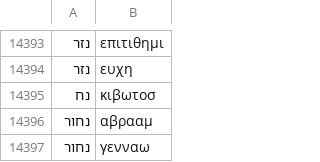
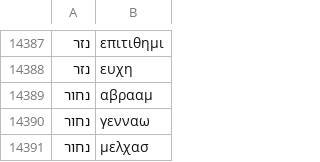
Before and after one commit to tesserae/tesserae-v6, a CSV file: backend/synonymy/v6_additions/hebrew_greek.csv, drawn as a sheet; only a part is shown, gaps mark what is left out; the shorter side is filled out with more unchanged rows; the diff covers the shown part only.

```diff
--- a/backend/synonymy/v6_additions/hebrew_greek.csv
+++ b/backend/synonymy/v6_additions/hebrew_greek.csv
@@ -14394,3 +14388,2 @@
 נזר,ευχη
-נח,κιβωτοσ
 נחור,αβρααμ
```
Also changed, not shown: 8 removed rows elsewhere in this file, 33 other files.
